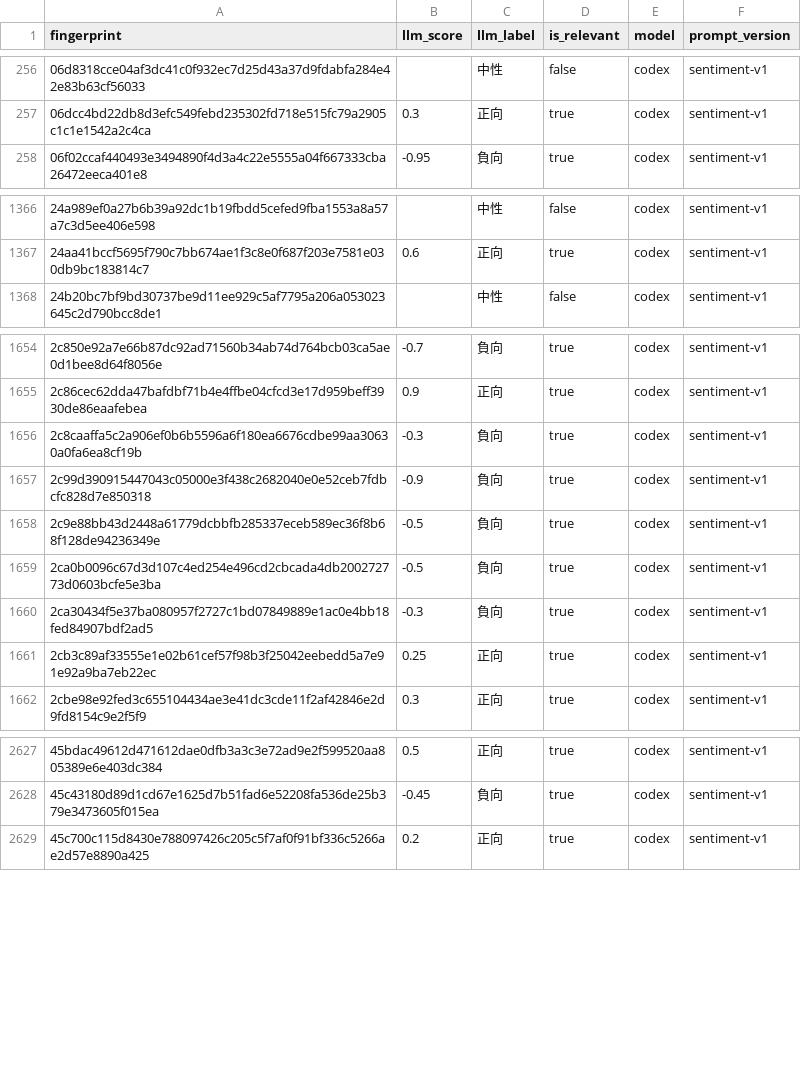
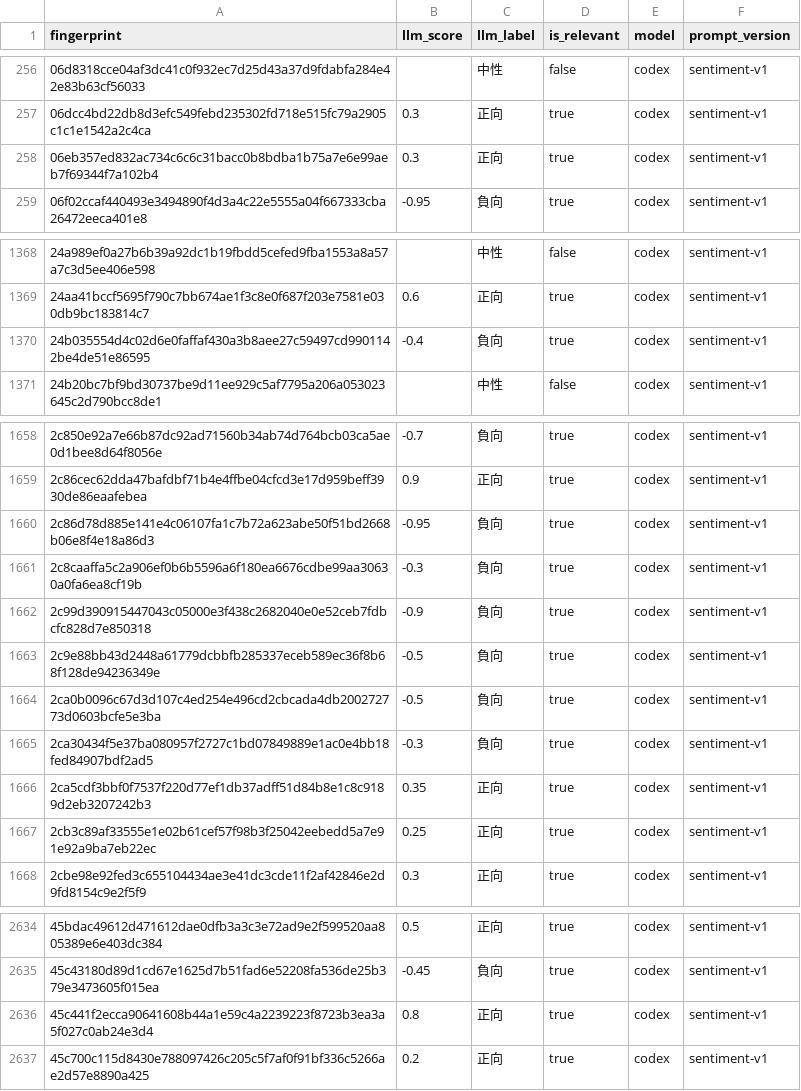
Before and after one commit to YuHsunWang/cvs-radar, a CSV file: data/labels/sentiment_fingerprint_labels.csv, drawn as a sheet; only a part is shown, gaps mark what is left out; the diff covers the shown part only.

```diff
--- a/data/labels/sentiment_fingerprint_labels.csv
+++ b/data/labels/sentiment_fingerprint_labels.csv
@@ -257,2 +257,3 @@
 06dcc4bd22db8d3efc549febd235302fd718e515fc79a2905c1c1e1542a2c4ca,0.3,正向,true,codex,sentiment-v1
+06eb357ed832ac734c6c6c31bacc0b8bdba1b75a7e6e99aeb7f69344f7a102b4,0.3,正向,true,codex,sentiment-v1
 06f02ccaf440493e3494890f4d3a4c22e5555a04f667333cba26472eeca401e8,-0.95,負向,true,codex,sentiment-v1
@@ -1367,2 +1369,3 @@
 24aa41bccf5695f790c7bb674ae1f3c8e0f687f203e7581e030db9bc183814c7,0.6,正向,true,codex,sentiment-v1
+24b035554d4c02d6e0faffaf430a3b8aee27c59497cd9901142be4de51e86595,-0.4,負向,true,codex,sentiment-v1
 24b20bc7bf9bd30737be9d11ee929c5af7795a206a053023645c2d790bcc8de1,,中性,false,codex,sentiment-v1
@@ -1655,2 +1659,3 @@
 2c86cec62dda47bafdbf71b4e4ffbe04cfcd3e17d959beff3930de86eaafebea,0.9,正向,true,codex,sentiment-v1
+2c86d78d885e141e4c06107fa1c7b72a623abe50f51bd2668b06e8f4e18a86d3,-0.95,負向,true,codex,sentiment-v1
 2c8caaffa5c2a906ef0b6b5596a6f180ea6676cdbe99aa30630a0fa6ea8cf19b,-0.3,負向,true,codex,sentiment-v1
@@ -1660,2 +1665,3 @@
 2ca30434f5e37ba080957f2727c1bd07849889e1ac0e4bb18fed84907bdf2ad5,-0.3,負向,true,codex,sentiment-v1
+2ca5cdf3bbf0f7537f220d77ef1db37adff51d84b8e1c8c9189d2eb3207242b3,0.35,正向,true,codex,sentiment-v1
 2cb3c89af33555e1e02b61cef57f98b3f25042eebedd5a7e91e92a9ba7eb22ec,0.25,正向,true,codex,sentiment-v1
@@ -2628,2 +2635,3 @@
 45c43180d89d1cd67e1625d7b51fad6e52208fa536de25b379e3473605f015ea,-0.45,負向,true,codex,sentiment-v1
+45c441f2ecca90641608b44a1e59c4a2239223f8723b3ea3a5f027c0ab24e3d4,0.8,正向,true,codex,sentiment-v1
 45c700c115d8430e788097426c205c5f7af0f91bf336c5266ae2d57e8890a425,0.2,正向,true,codex,sentiment-v1
```
Also changed, not shown: 10 added rows elsewhere in this file, 2 other files.
